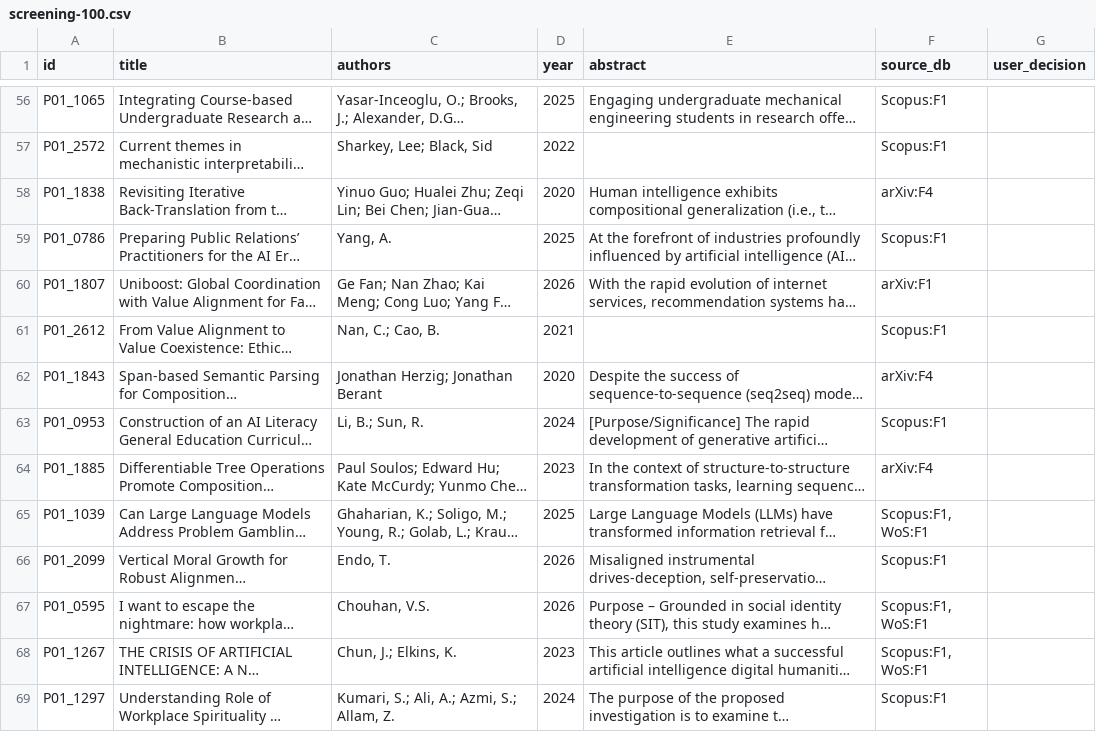
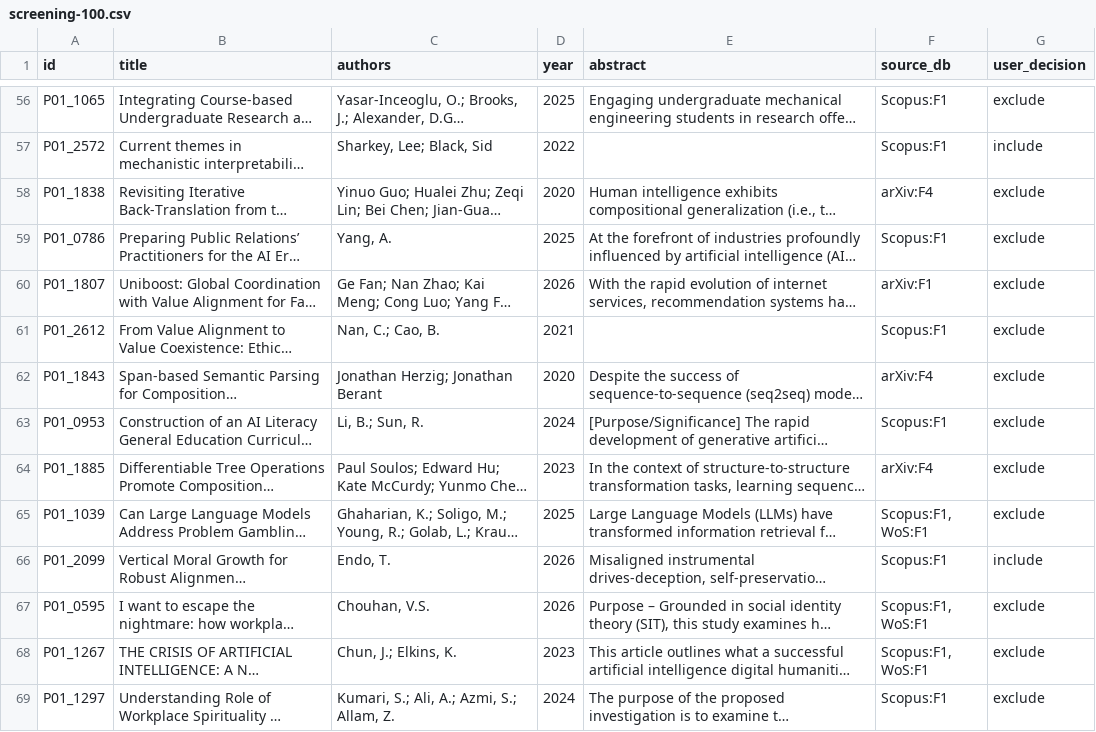
Before and after one commit to basyirin-dev/sigma-model, a CSV file: thesis/papers/01-scoping-review/research/charting/adjudication/screening-100.csv, drawn as a sheet; only a part is shown, gaps mark what is left out; long unchanged cells end in …; the diff covers the shown part only; the diff names each change by its address in the sheet, - before the commit and + after, or states it on an @@ line.

```diff
--- a/thesis/papers/01-scoping-review/research/charting/adjudication/screening-100.csv
+++ b/thesis/papers/01-scoping-review/research/charting/adjudication/screening-100.csv
-G56 (user_decision): (empty)
+G56 (user_decision): exclude
-G57 (user_decision): (empty)
+G57 (user_decision): include
-G58:G65 (user_decision): (empty)
+G58:G65 (user_decision): exclude
-G66 (user_decision): (empty)
+G66 (user_decision): include
-G67:G69 (user_decision): (empty)
+G67:G69 (user_decision): exclude
```
Also changed, not shown: 86 edited cells elsewhere in this file, thesis/papers/01-scoping-review/research/charting/adjudication/borderline-15.csv, thesis/papers/01-scoping-review/research/charting/adjudication/relevance-30.csv, 6 other files.
